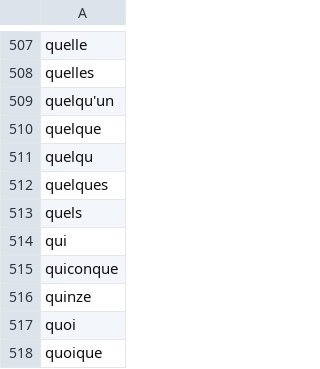
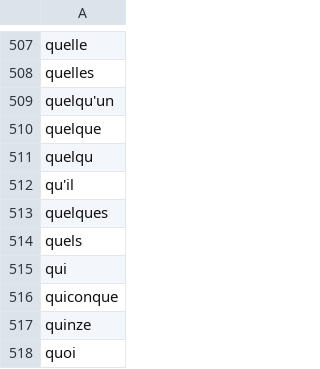
Before and after one commit to FournierRobin/nlp_articles, a CSV file: datasets/stopwords/stopword.csv, drawn as a sheet; only a part is shown, gaps mark what is left out; the shorter side is filled out with more unchanged rows; the diff names each change by its address in the sheet, - before the commit and + after, or states it on an @@ line.

```diff
--- a/datasets/stopwords/stopword.csv
+++ b/datasets/stopwords/stopword.csv
+row 512: qu'il
```
Also changed, not shown: 11 other files.
